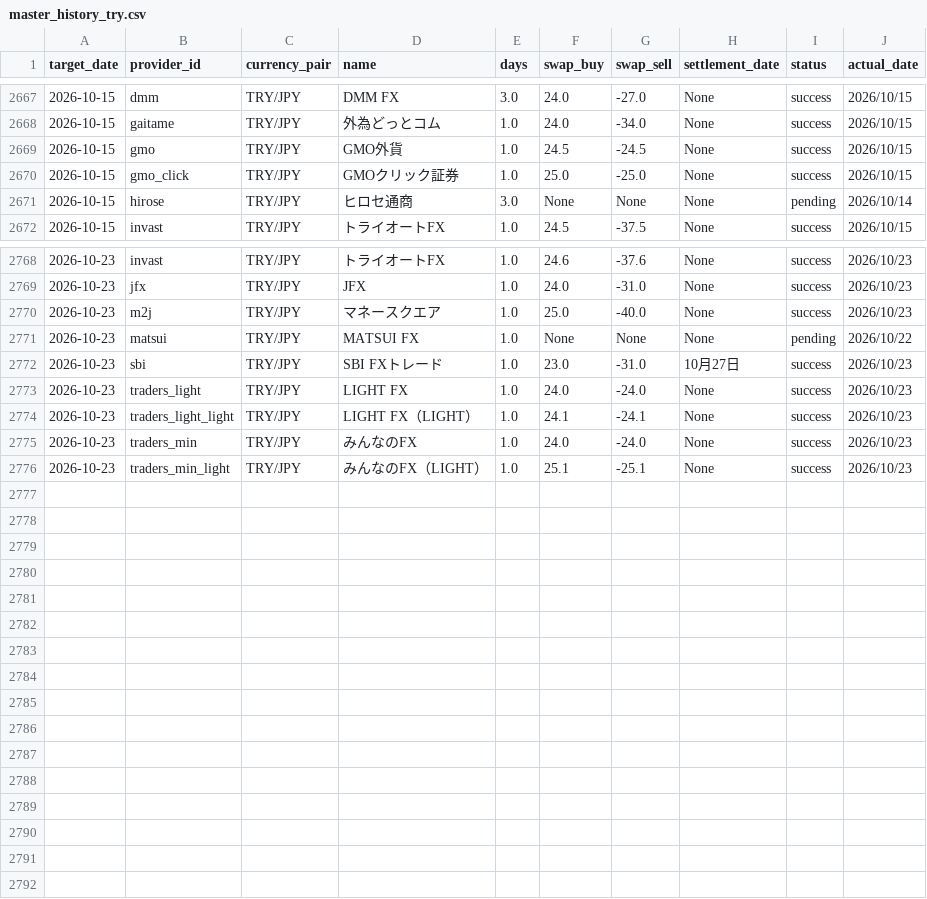
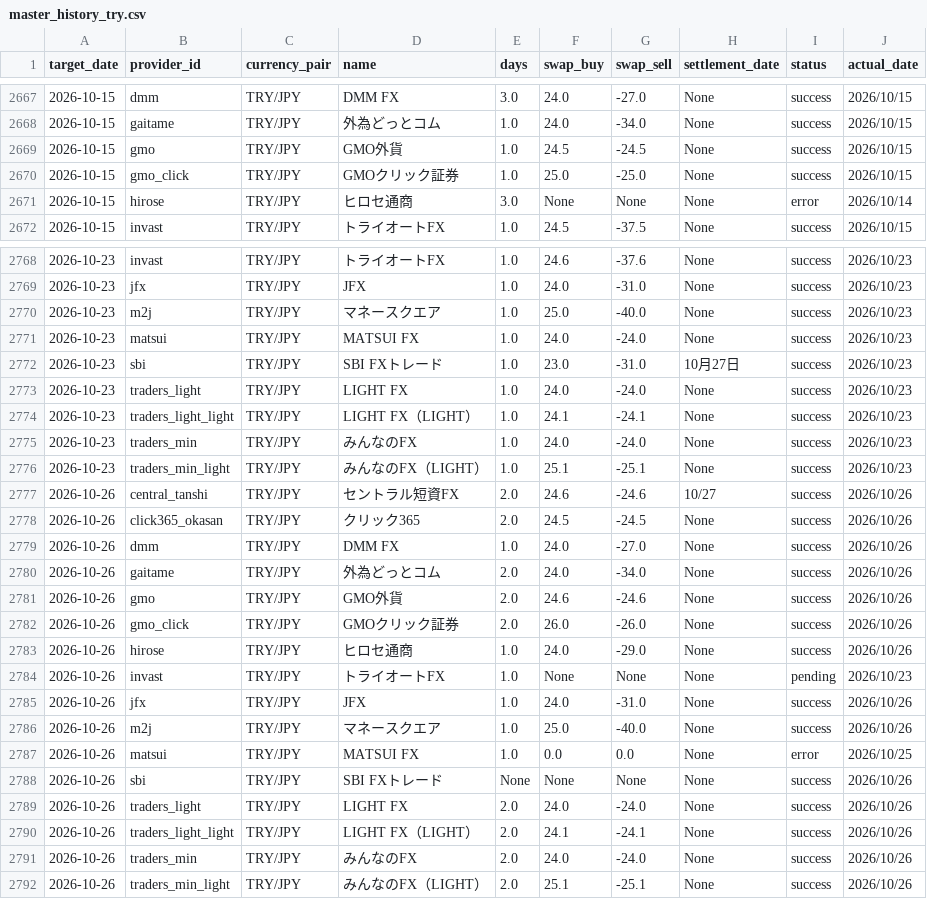
Before and after one commit to pcjidouka-spec/lira-watch-public-jp, a CSV file: public/data/master_history_try.csv, drawn as a sheet; only a part is shown, gaps mark what is left out.

Commit message:
Update data 2026-10-27

```diff
--- a/public/data/master_history_try.csv
+++ b/public/data/master_history_try.csv
@@ -2670,3 +2670,3 @@ target_date,provider_id,currency_pair,name,days,swap_buy,swap_sell,settlement_da
 2026-10-15,gmo_click,TRY/JPY,GMOクリック証券,1.0,25.0,-25.0,None,success,2026/10/15
-2026-10-15,hirose,TRY/JPY,ヒロセ通商,3.0,None,None,None,pending,2026/10/14
+2026-10-15,hirose,TRY/JPY,ヒロセ通商,3.0,None,None,None,error,2026/10/14
 2026-10-15,invast,TRY/JPY,トライオートFX,1.0,24.5,-37.5,None,success,2026/10/15
@@ -2770,3 +2770,3 @@ target_date,provider_id,currency_pair,name,days,swap_buy,swap_sell,settlement_da
 2026-10-23,m2j,TRY/JPY,マネースクエア,1.0,25.0,-40.0,None,success,2026/10/23
-2026-10-23,matsui,TRY/JPY,MATSUI FX,1.0,None,None,None,pending,2026/10/22
+2026-10-23,matsui,TRY/JPY,MATSUI FX,1.0,24.0,-24.0,None,success,2026/10/23
 2026-10-23,sbi,TRY/JPY,SBI FXトレード,1.0,23.0,-31.0,10月27日,success,2026/10/23
@@ -2776 +2776,17 @@ target_date,provider_id,currency_pair,name,days,swap_buy,swap_sell,settlement_da
 2026-10-23,traders_min_light,TRY/JPY,みんなのFX（LIGHT）,1.0,25.1,-25.1,None,success,2026/10/23
+2026-10-26,central_tanshi,TRY/JPY,セントラル短資FX,2.0,24.6,-24.6,10/27,success,2026/10/26
+2026-10-26,click365_okasan,TRY/JPY,クリック365,2.0,24.5,-24.5,None,success,2026/10/26
+2026-10-26,dmm,TRY/JPY,DMM FX,1.0,24.0,-27.0,None,success,2026/10/26
+2026-10-26,gaitame,TRY/JPY,外為どっとコム,2.0,24.0,-34.0,None,success,2026/10/26
+2026-10-26,gmo,TRY/JPY,GMO外貨,2.0,24.6,-24.6,None,success,2026/10/26
+2026-10-26,gmo_click,TRY/JPY,GMOクリック証券,2.0,26.0,-26.0,None,success,2026/10/26
+2026-10-26,hirose,TRY/JPY,ヒロセ通商,1.0,24.0,-29.0,None,success,2026/10/26
+2026-10-26,invast,TRY/JPY,トライオートFX,1.0,None,None,None,pending,2026/10/23
+2026-10-26,jfx,TRY/JPY,JFX,1.0,24.0,-31.0,None,success,2026/10/26
+2026-10-26,m2j,TRY/JPY,マネースクエア,1.0,25.0,-40.0,None,success,2026/10/26
+2026-10-26,matsui,TRY/JPY,MATSUI FX,1.0,0.0,0.0,None,error,2026/10/25
+2026-10-26,sbi,TRY/JPY,SBI FXトレード,None,None,None,None,success,2026/10/26
+2026-10-26,traders_light,TRY/JPY,LIGHT FX,2.0,24.0,-24.0,None,success,2026/10/26
+2026-10-26,traders_light_light,TRY/JPY,LIGHT FX（LIGHT）,2.0,24.1,-24.1,None,success,2026/10/26
+2026-10-26,traders_min,TRY/JPY,みんなのFX,2.0,24.0,-24.0,None,success,2026/10/26
+2026-10-26,traders_min_light,TRY/JPY,みんなのFX（LIGHT）,2.0,25.1,-25.1,None,success,2026/10/26
```
Also changed, not shown: public/data/master_history_aud.csv, public/data/master_history_chf.csv, 20 other files.
